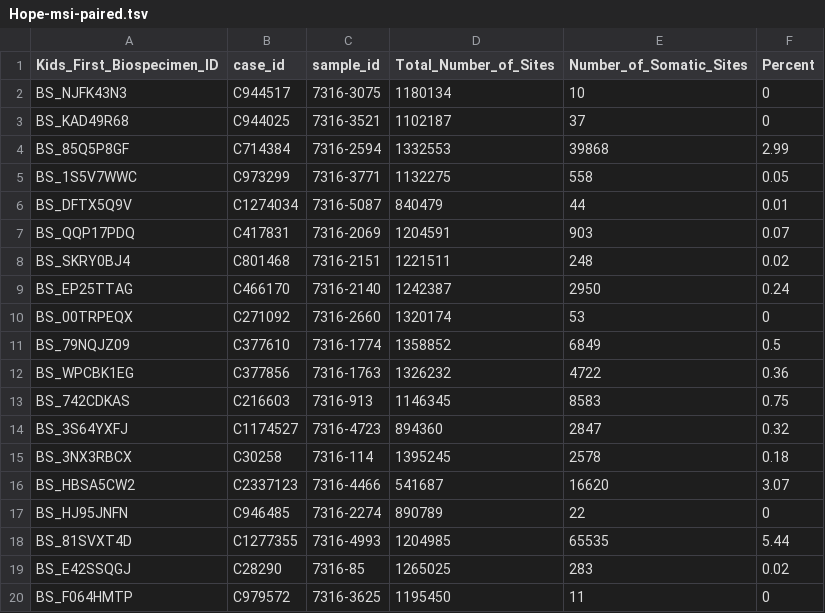
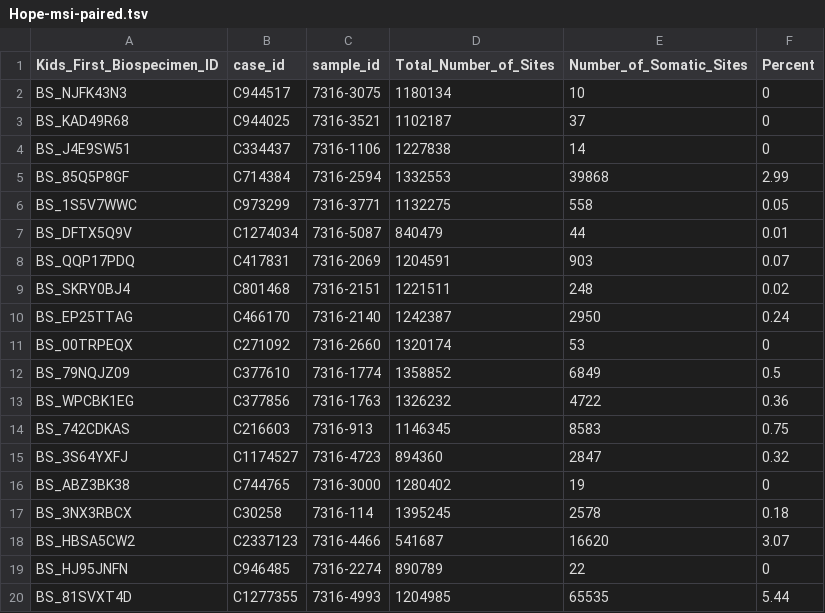
Before and after one commit to d3b-center/hope-cohort-analysis, a TSV file: analyses/msi-sensor-analysis/results/msisensor-pro-paired/Hope-msi-paired.tsv, drawn as a sheet; only a part is shown; the shorter side is filled out with more unchanged rows.

```diff
--- a/analyses/msi-sensor-analysis/results/msisensor-pro-paired/Hope-msi-paired.tsv
+++ b/analyses/msi-sensor-analysis/results/msisensor-pro-paired/Hope-msi-paired.tsv
@@ -3,2 +3,3 @@ BS_NJFK43N3	C944517	7316-3075	1180134	10	0
 BS_KAD49R68	C944025	7316-3521	1102187	37	0
+BS_J4E9SW51	C334437	7316-1106	1227838	14	0
 BS_85Q5P8GF	C714384	7316-2594	1332553	39868	2.99
@@ -14,2 +15,3 @@ BS_742CDKAS	C216603	7316-913	1146345	8583	0.75
 BS_3S64YXFJ	C1174527	7316-4723	894360	2847	0.32
+BS_ABZ3BK38	C744765	7316-3000	1280402	19	0
 BS_3NX3RBCX	C30258	7316-114	1395245	2578	0.18
```
Also changed, not shown: analyses/msi-sensor-analysis/results/msisensor-pro-tumor-only/Hope-msi-tumor_only.tsv, 17 other files.
